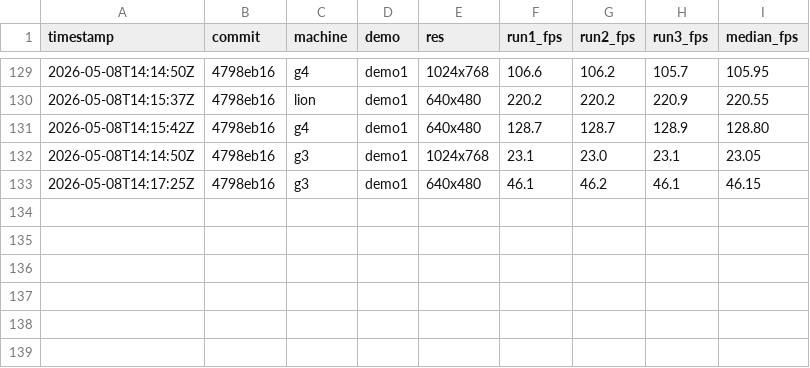
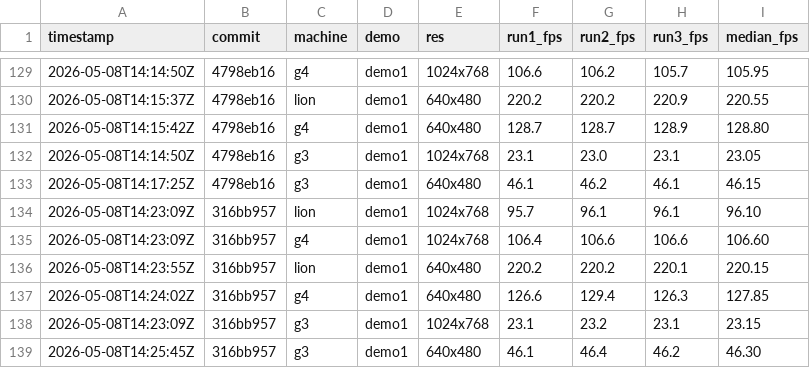
Before and after one commit to matthewdeaves/old-mac-quakespasm, a CSV file: benchmarks/results.csv, drawn as a sheet; only a part is shown, gaps mark what is left out.

Commit message:
bench: §14.3 item 2 — anisotropy 16x (HEAD 316bb957)
  g3 demo1 1024x768    23.15 fps
  g3 demo1 640x480     46.30 fps
  g4 demo1 1024x768    106.60 fps
  g4 demo1 640x480     127.85 fps
  lion demo1 1024x768    96.10 fps
  lion demo1 640x480     220.15 fps

```diff
--- a/benchmarks/results.csv
+++ b/benchmarks/results.csv
@@ -133 +133,7 @@ timestamp,commit,machine,demo,res,run1_fps,run2_fps,run3_fps,median_fps
 2026-05-08T14:17:25Z,4798eb16,g3,demo1,640x480,46.1,46.2,46.1,46.15
+2026-05-08T14:23:09Z,316bb957,lion,demo1,1024x768,95.7,96.1,96.1,96.10
+2026-05-08T14:23:09Z,316bb957,g4,demo1,1024x768,106.4,106.6,106.6,106.60
+2026-05-08T14:23:55Z,316bb957,lion,demo1,640x480,220.2,220.2,220.1,220.15
+2026-05-08T14:24:02Z,316bb957,g4,demo1,640x480,126.6,129.4,126.3,127.85
+2026-05-08T14:23:09Z,316bb957,g3,demo1,1024x768,23.1,23.2,23.1,23.15
+2026-05-08T14:25:45Z,316bb957,g3,demo1,640x480,46.1,46.4,46.2,46.30
```
Also changed, not shown: 18 other files.
